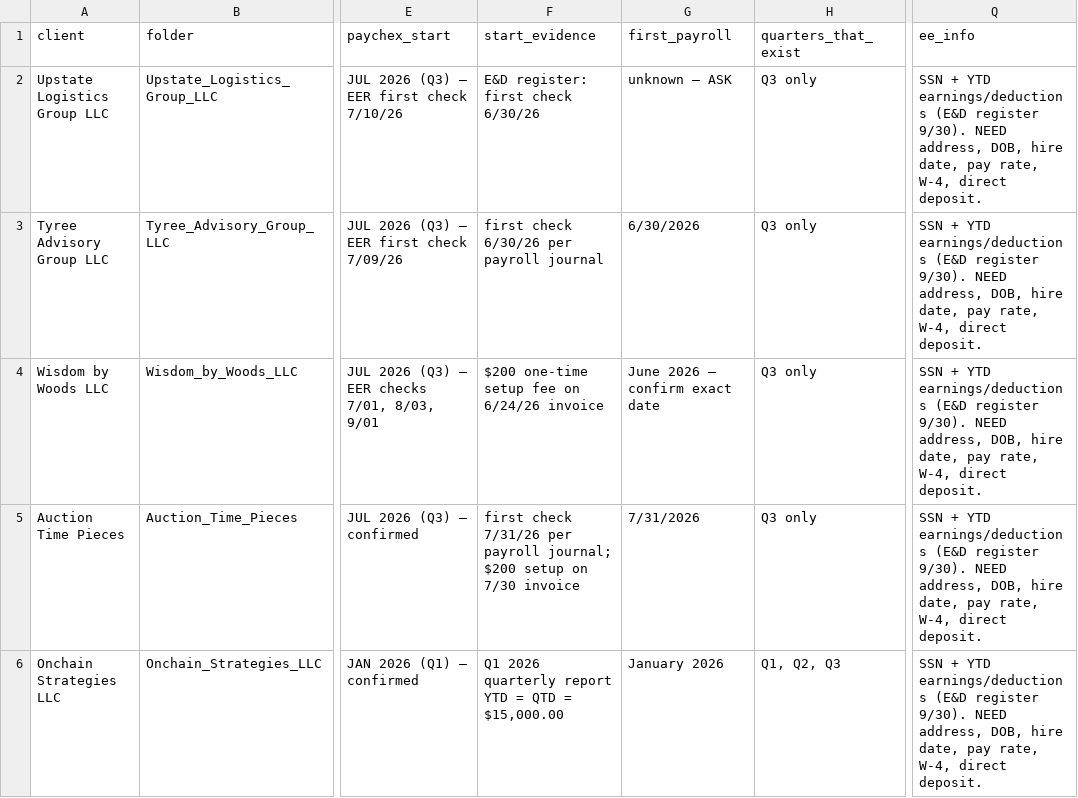
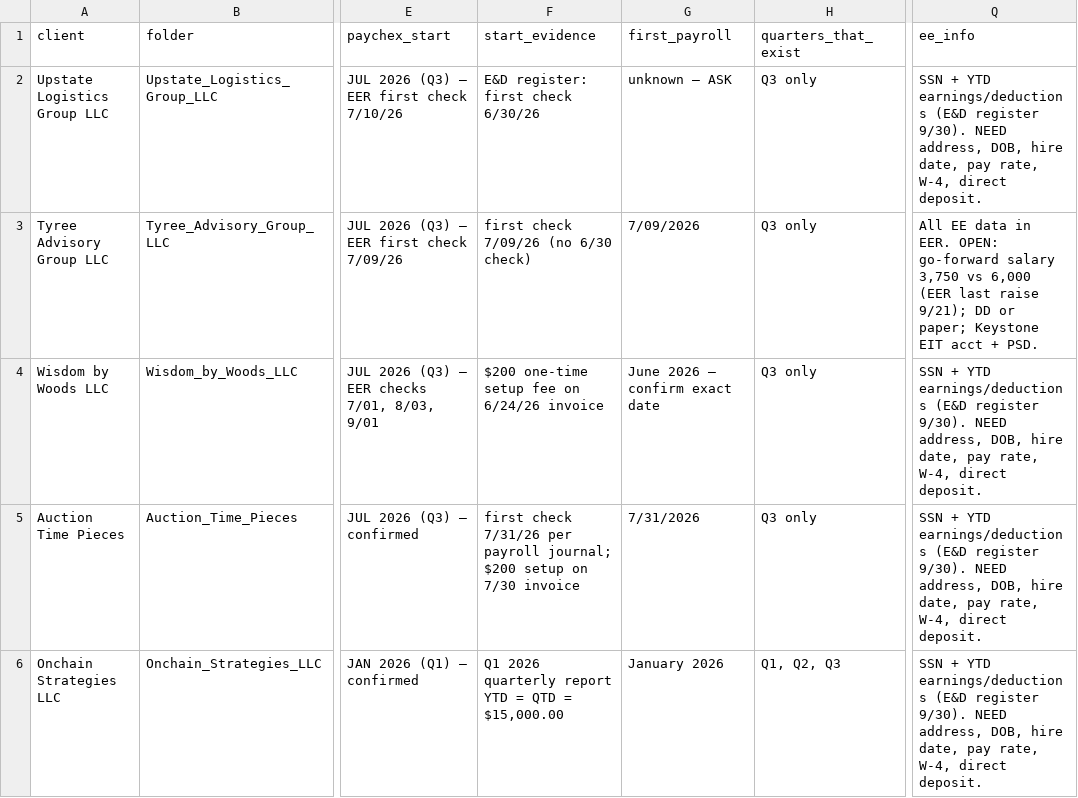
Before and after one commit to elicolman41-code/adppartners, a CSV file: output/stephen/clients/TRACKER.csv, drawn as a sheet; only a part is shown, gaps mark what is left out; the diff names each change by its address in the sheet, - before the commit and + after, or states it on an @@ line.

```diff
--- a/output/stephen/clients/TRACKER.csv
+++ b/output/stephen/clients/TRACKER.csv
-F3 (start_evidence): first check 6/30/26 per payroll journal
+F3 (start_evidence): first check 7/09/26 (no 6/30 check)
-G3 (first_payroll): 6/30/2026
+G3 (first_payroll): 7/09/2026
-Q3 (ee_info): SSN + YTD earnings/deductions (E&D register 9/30). NEED address, DOB, hire date, pay rate, W-4, direct deposit.
+Q3 (ee_info): All EE data in EER. OPEN: go-forward salary 3,750 vs 6,000 (EER last raise 9/21); DD or paper; Keystone EIT acct + PSD.
```
